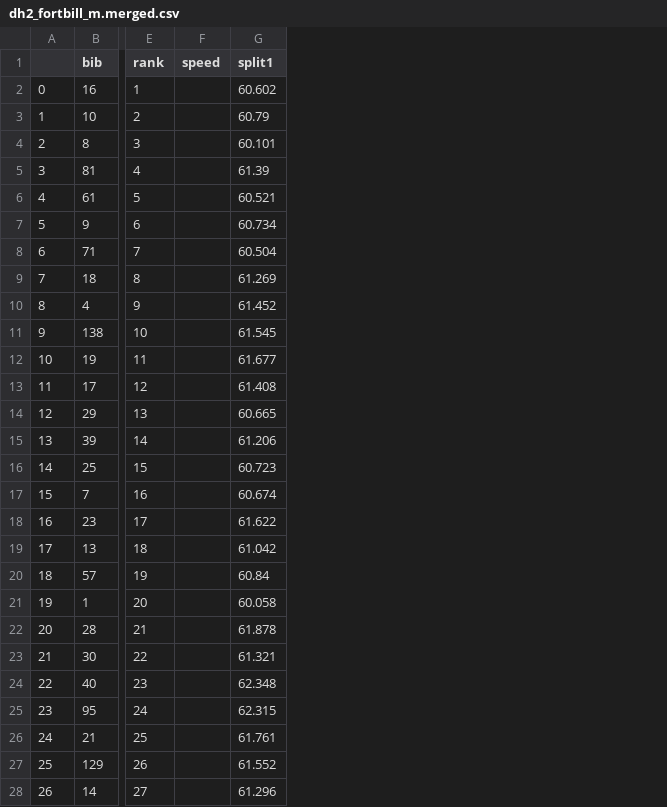
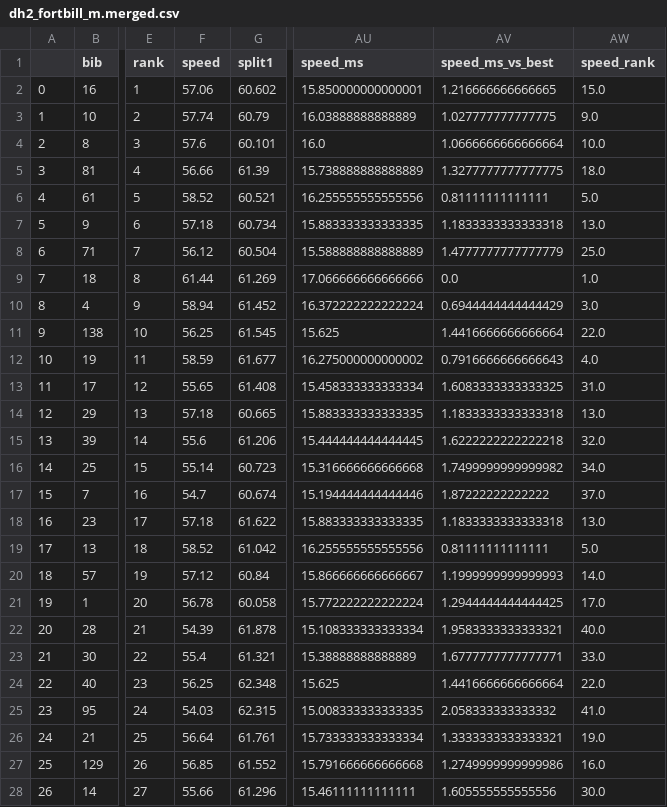
Before and after one commit to domwrap/mtbgeekstats, a CSV file: 2018/dh2_fortbill/dh2_fortbill_m.merged.csv, drawn as a sheet; only a part is shown, gaps mark what is left out; the diff covers the shown part only; the diff names each change by its address in the sheet, - before the commit and + after, or states it on an @@ line.

Commit message:
Data import error correction

```diff
--- a/2018/dh2_fortbill/dh2_fortbill_m.merged.csv
+++ b/2018/dh2_fortbill/dh2_fortbill_m.merged.csv
+column AU (speed_ms), rows 2-28: 15.850000000000001 | 16.03888888888889 | 16.0 | 15.738888888888889 | 16.255555555555556 | 15.883333333333335 | 15.588888888888889 | 17.066666666666666 | 16.372222222222224 | 15.625 | 16.275000000000002 | 15.458333333333334 | 15.883333333333335 | 15.444444444444445 | 15.316666666666668 | 15.194444444444446 | 15.883333333333335 | 16.255555555555556 | 15.866666666666667 | 15.772222222222224 | 15.108333333333334 | 15.38888888888889 | 15.625 | 15.008333333333335 | 15.733333333333334 | 15.791666666666668 | 15.46111111111111
+column AV (speed_ms_vs_best), rows 2-28: 1.216666666666665 | 1.027777777777775 | 1.0666666666666664 | 1.3277777777777775 | 0.81111111111111 | 1.1833333333333318 | 1.4777777777777779 | 0.0 | 0.6944444444444429 | 1.4416666666666664 | 0.7916666666666643 | 1.6083333333333325 | 1.1833333333333318 | 1.6222222222222218 | 1.7499999999999982 | 1.87222222222222 | 1.1833333333333318 | 0.81111111111111 | 1.1999999999999993 | 1.2944444444444425 | 1.9583333333333321 | 1.6777777777777771 | 1.4416666666666664 | 2.058333333333332 | 1.3333333333333321 | 1.2749999999999986 | 1.605555555555556
+column AW (speed_rank), rows 2-28: 15.0 | 9.0 | 10.0 | 18.0 | 5.0 | 13.0 | 25.0 | 1.0 | 3.0 | 22.0 | 4.0 | 31.0 | 13.0 | 32.0 | 34.0 | 37.0 | 13.0 | 5.0 | 14.0 | 17.0 | 40.0 | 33.0 | 22.0 | 41.0 | 19.0 | 16.0 | 30.0
-F2 (speed): (empty)
+F2 (speed): 57.06
-F3 (speed): (empty)
+F3 (speed): 57.74
-F4 (speed): (empty)
+F4 (speed): 57.6
-F5 (speed): (empty)
+F5 (speed): 56.66
-F6 (speed): (empty)
+F6 (speed): 58.52
-F7 (speed): (empty)
+F7 (speed): 57.18
-F8 (speed): (empty)
+F8 (speed): 56.12
-F9 (speed): (empty)
+F9 (speed): 61.44
-F10 (speed): (empty)
+F10 (speed): 58.94
-F11 (speed): (empty)
+F11 (speed): 56.25
-F12 (speed): (empty)
+F12 (speed): 58.59
-F13 (speed): (empty)
+F13 (speed): 55.65
-F14 (speed): (empty)
+F14 (speed): 57.18
-F15 (speed): (empty)
+F15 (speed): 55.6
-F16 (speed): (empty)
+F16 (speed): 55.14
-F17 (speed): (empty)
+F17 (speed): 54.7
-F18 (speed): (empty)
+F18 (speed): 57.18
-F19 (speed): (empty)
+F19 (speed): 58.52
-F20 (speed): (empty)
+F20 (speed): 57.12
-F21 (speed): (empty)
+F21 (speed): 56.78
-F22 (speed): (empty)
+F22 (speed): 54.39
-F23 (speed): (empty)
+F23 (speed): 55.4
-F24 (speed): (empty)
+F24 (speed): 56.25
-F25 (speed): (empty)
+F25 (speed): 54.03
-F26 (speed): (empty)
+F26 (speed): 56.64
-F27 (speed): (empty)
+F27 (speed): 56.85
-F28 (speed): (empty)
+F28 (speed): 55.66
```
Also changed, not shown: 33 edited cells elsewhere in this file, 2018/dh2_fortbill/dh2_fortbill_m.results.csv, 5 other files.
